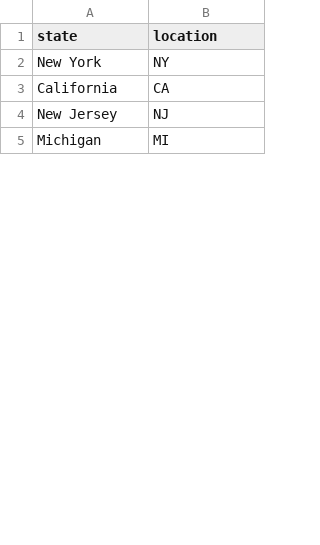
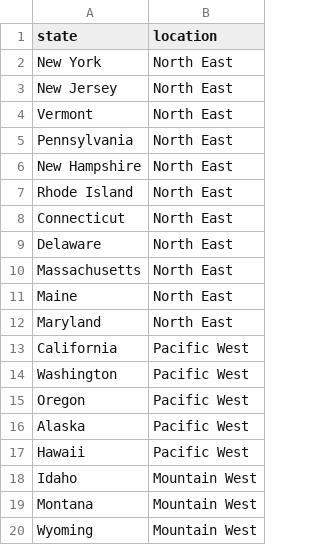
Before and after one commit to robhanssen/covid19-v2, a CSV file: sources/USstateslist.csv, drawn as a sheet; only a part is shown; the diff covers the shown part only.

Commit message:
updated selection lists

```diff
--- a/sources/USstateslist.csv
+++ b/sources/USstateslist.csv
@@ -1,5 +1,20 @@
 state,location
-New York,NY
-California,CA
-New Jersey,NJ
-Michigan,MI
+New York,North East
+New Jersey,North East
+Vermont,North East
+Pennsylvania,North East
+New Hampshire,North East
+Rhode Island,North East
+Connecticut,North East
+Delaware,North East
+Massachusetts,North East
+Maine,North East
+Maryland, North East
+California,Pacific West
+Washington,Pacific West
+Oregon,Pacific West
+Alaska,Pacific West
+Hawaii,Pacific West
+Idaho,Mountain West
+Montana,Mountain West
+Wyoming,Mountain West
```
Also changed, not shown: 22 added rows and 2 edited cells elsewhere in this file, data/covid-global-daily-cases-and-deaths.csv, sources/countrylist.csv, 22 other files.
